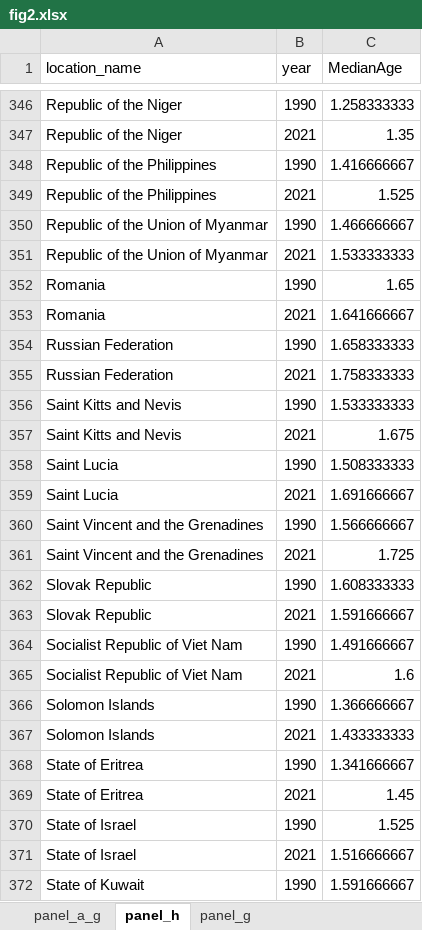
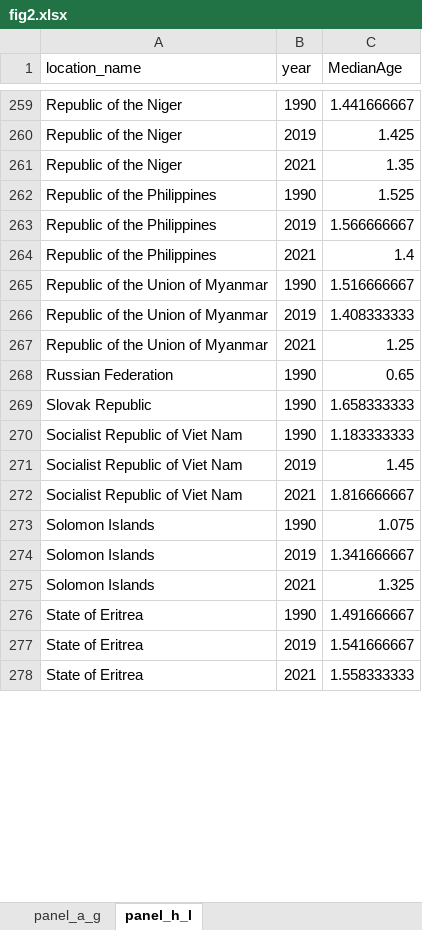
Before and after one commit to xmusphlkg/GBD_pertussis, an Excel workbook: outcome/fig2.xlsx, sheet panel_h_l, drawn as a sheet; only a part is shown, gaps mark what is left out; values as stored, in another font and other column widths than the file's, no borders; removed rows and columns are numbered as before the commit, all else as after; the diff covers the shown part only; the diff names each change by its address in the sheet, - before the commit and + after, or states it on an @@ line.

```diff
--- a/outcome/fig2.xlsx (sheet panel_h_l)
+++ b/outcome/fig2.xlsx (sheet panel_h_l)
-sheet tab: panel_h
+sheet tab: panel_h_l
-sheet tab: panel_g
-C259 (MedianAge): 1.258333333
+C259 (MedianAge): 1.441666667
+row 260: Republic of the Niger | 2019 | 1.425
-C262 (MedianAge): 1.416666667
+C262 (MedianAge): 1.525
+row 263: Republic of the Philippines | 2019 | 1.566666667
-C264 (MedianAge): 1.525
+C264 (MedianAge): 1.4
-C265 (MedianAge): 1.466666667
+C265 (MedianAge): 1.516666667
+row 266: Republic of the Union of Myanmar | 2019 | 1.408333333
-C267 (MedianAge): 1.533333333
+C267 (MedianAge): 1.25
-row 352: Romania | 1990 | 1.65
-row 353: Romania | 2021 | 1.641666667
-C268 (MedianAge): 1.658333333
+C268 (MedianAge): 0.65
-row 355: Russian Federation | 2021 | 1.758333333
-row 356: Saint Kitts and Nevis | 1990 | 1.533333333
-row 357: Saint Kitts and Nevis | 2021 | 1.675
-row 358: Saint Lucia | 1990 | 1.508333333
-row 359: Saint Lucia | 2021 | 1.691666667
-row 360: Saint Vincent and the Grenadines | 1990 | 1.566666667
-row 361: Saint Vincent and the Grenadines | 2021 | 1.725
-C269 (MedianAge): 1.608333333
+C269 (MedianAge): 1.658333333
-row 363: Slovak Republic | 2021 | 1.591666667
-C270 (MedianAge): 1.491666667
+C270 (MedianAge): 1.183333333
+row 271: Socialist Republic of Viet Nam | 2019 | 1.45
-C272 (MedianAge): 1.6
+C272 (MedianAge): 1.816666667
-C273 (MedianAge): 1.366666667
+C273 (MedianAge): 1.075
+row 274: Solomon Islands | 2019 | 1.341666667
-C275 (MedianAge): 1.433333333
+C275 (MedianAge): 1.325
-C276 (MedianAge): 1.341666667
+C276 (MedianAge): 1.491666667
+row 277: State of Eritrea | 2019 | 1.541666667
-C278 (MedianAge): 1.45
+C278 (MedianAge): 1.558333333
-row 370: State of Israel | 1990 | 1.525
-row 371: State of Israel | 2021 | 1.516666667
-row 372: State of Kuwait | 1990 | 1.591666667
```
Also changed, not shown: other rows of this sheet, sheet panel_a_g, outcome/fig1.xlsx, outcome/fig3.xlsx, 10 other files.
